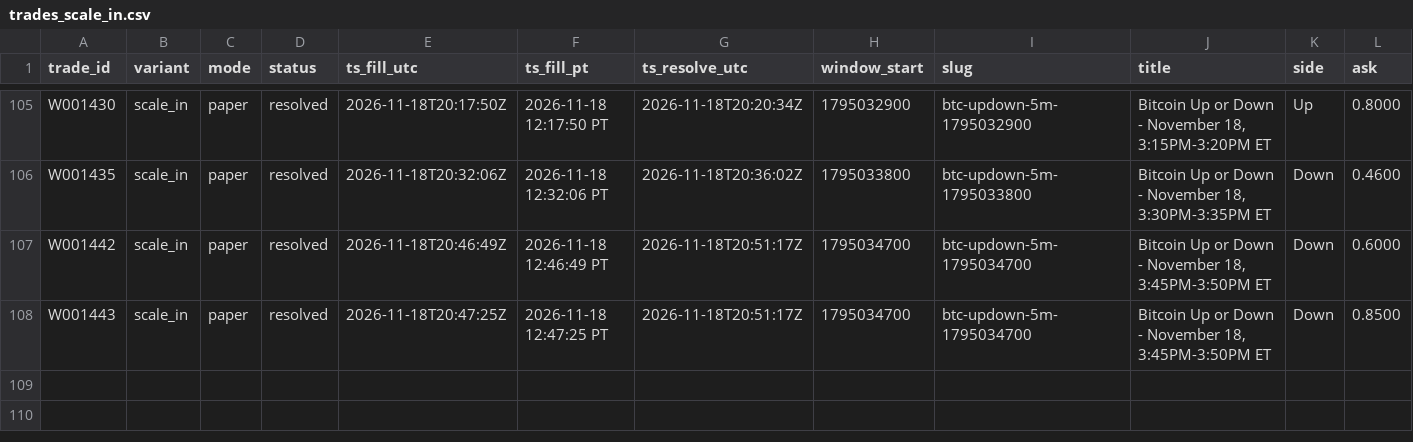
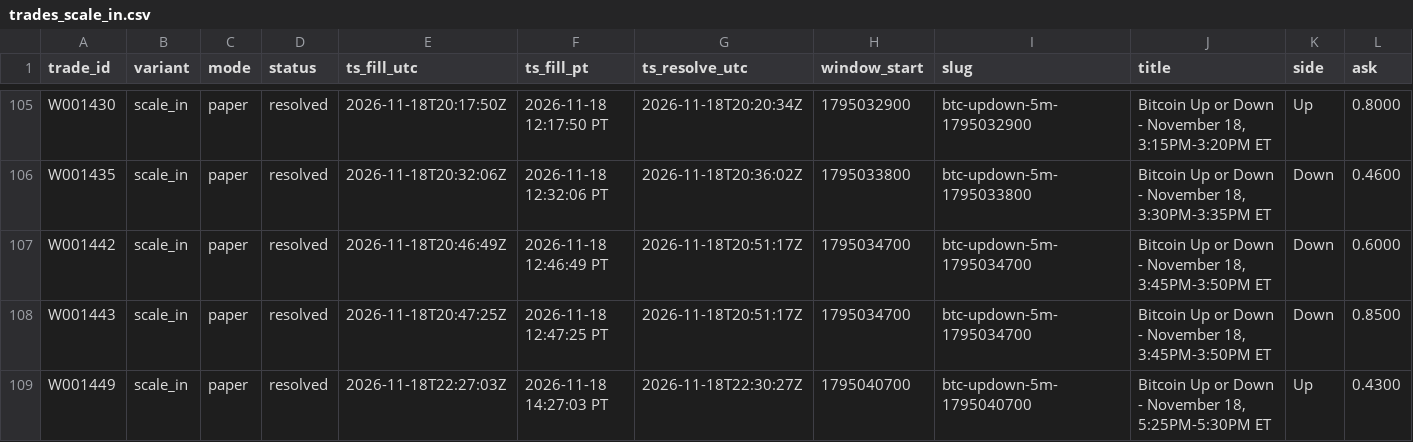
Before and after one commit to michaeldeuchar-dotcom/btc5m-paper-bot, a CSV file: data/week1/trades_scale_in.csv, drawn as a sheet; only a part is shown, gaps mark what is left out; rows hold the shown columns only; the diff names each change by its address in the sheet, - before the commit and + after, or states it on an @@ line.

```diff
--- a/data/week1/trades_scale_in.csv
+++ b/data/week1/trades_scale_in.csv
+row 109: W001449 | scale_in | paper | resolved | 2026-11-18T22:27:03Z | 2026-11-18 14:27:03 PT | 2026-11-18T22:30:27Z | 1795040700 | btc-updown-5m-1795040700 | Bitcoin Up or Down - November 18, 5:25PM-5:30PM ET | Up | 0.4300
```
Also changed, not shown: data/week1/trades_ride_favorite.csv, 5 other files.
